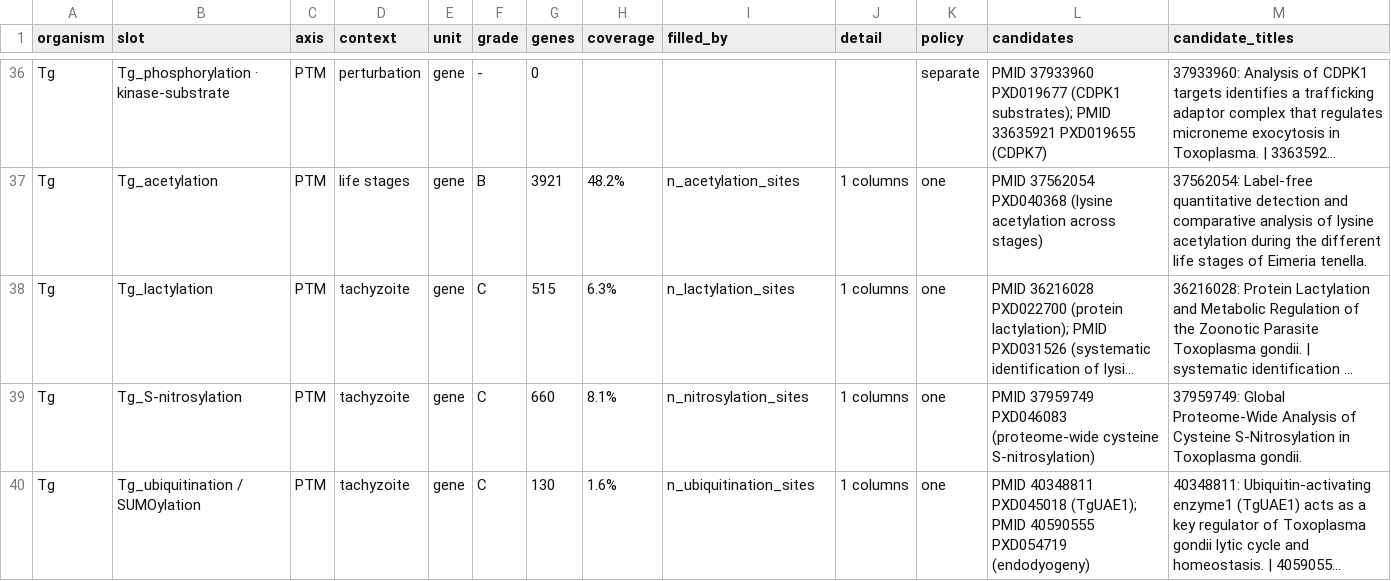
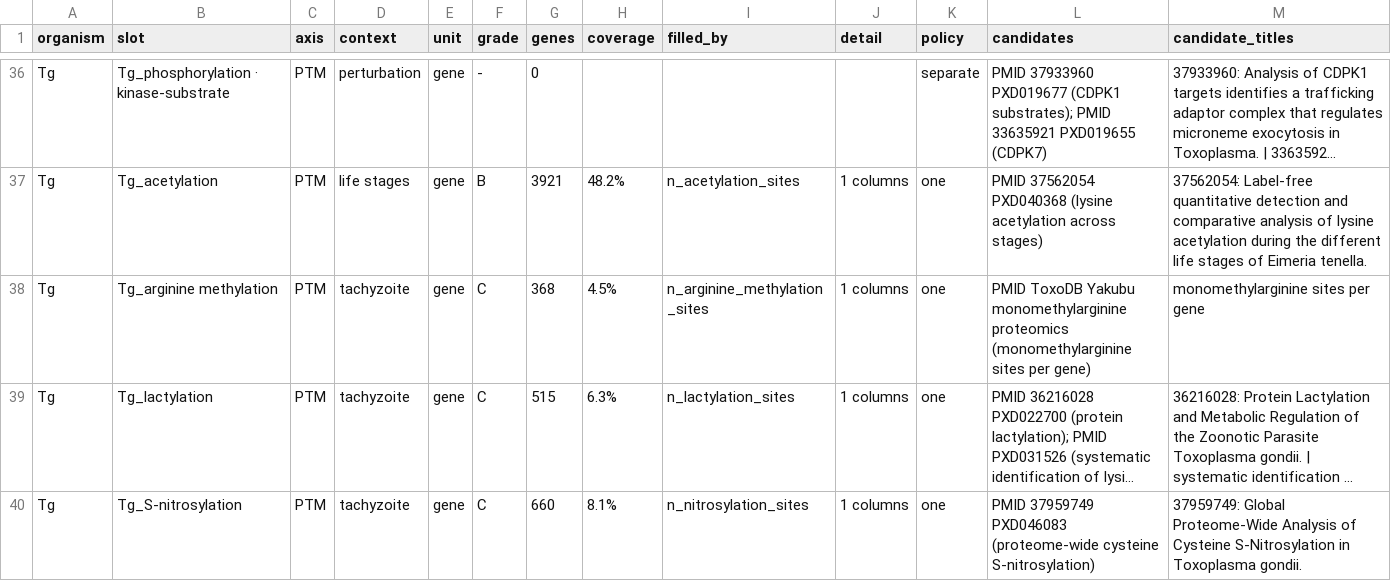
Before and after one commit to EinarOlafsson/starplast, a CSV file: instructions/done/31_slots_toxoplasma.csv, drawn as a sheet; only a part is shown, gaps mark what is left out; the shorter side is filled out with more unchanged rows; long unchanged cells end in …; the diff names each change by its address in the sheet, - before the commit and + after, or states it on an @@ line.

```diff
--- a/instructions/done/31_slots_toxoplasma.csv
+++ b/instructions/done/31_slots_toxoplasma.csv
+row 38: Tg | Tg_arginine methylation | PTM | tachyzoite | gene | C | 368 | 4.5% | n_arginine_methylation_sites | 1 columns | one | PMID ToxoDB Yakubu monomethylarginine proteomics (monomethylarginine sites per gene) | monomethylarginine sites per gene
```
Also changed, not shown: instructions/done/31_slots.csv, instructions/done/31_slots_plasmodium.csv, 15 other files.
